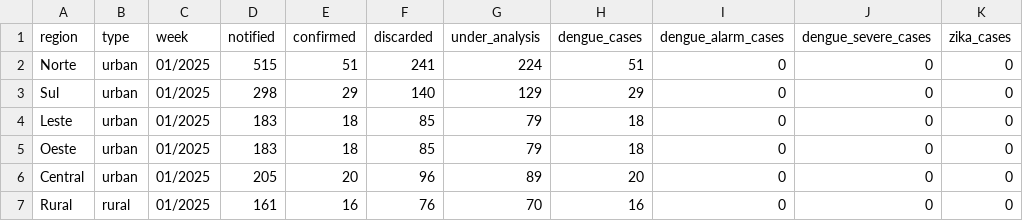
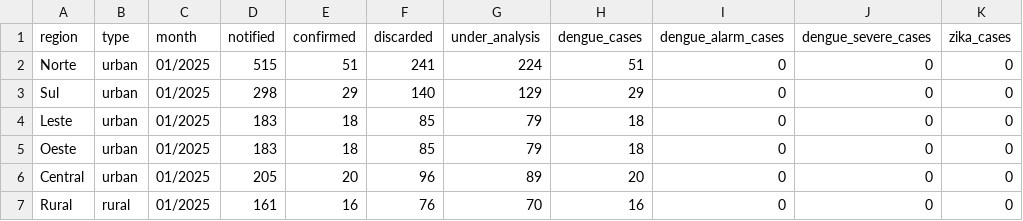
Before and after one commit to guilhermegouve4/sentinela-londrina, a CSV file: data/processed/2025-01.csv, drawn as a sheet; only a part is shown; the diff names each change by its address in the sheet, - before the commit and + after, or states it on an @@ line.

Commit message:
fix(data): rename CSV header field week to month across all processed files

```diff
--- a/data/processed/2025-01.csv
+++ b/data/processed/2025-01.csv
-C1: week
+C1: month
```
Also changed, not shown: data/processed/2025-03.csv, data/processed/2025-07.csv, 1 other file.
